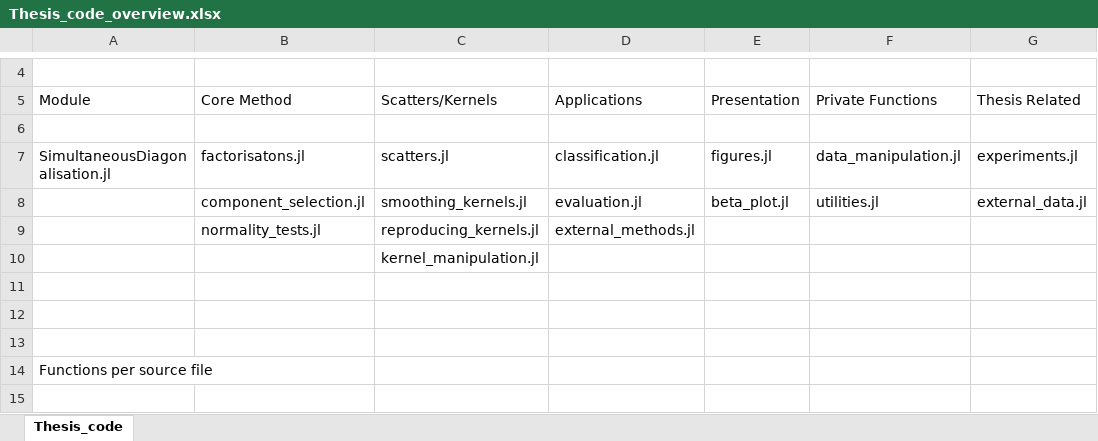
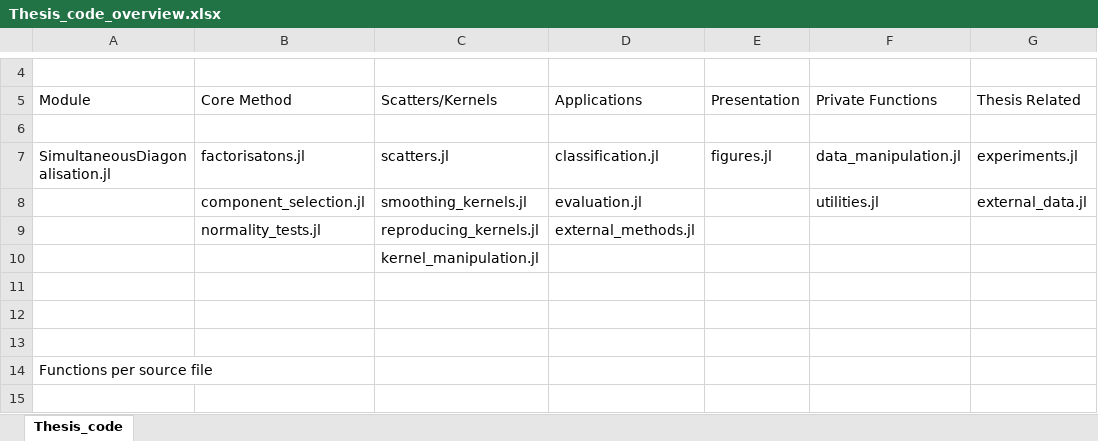
Before and after one commit to CClaassen/SimultaneousDiagonalisation.jl, an Excel workbook: Thesis_code_overview.xlsx, sheet Thesis_code, drawn as a sheet; only a part is shown, gaps mark what is left out; values as stored, in another font and other column widths than the file's, no borders; the diff names each change by its address in the sheet, - before the commit and + after, or states it on an @@ line.

Commit message:
Code overview fix

```diff
--- a/Thesis_code_overview.xlsx (sheet Thesis_code)
+++ b/Thesis_code_overview.xlsx (sheet Thesis_code)
-E8 (Presentation): beta_plot.jl
+E8 (Presentation): (empty)
```
